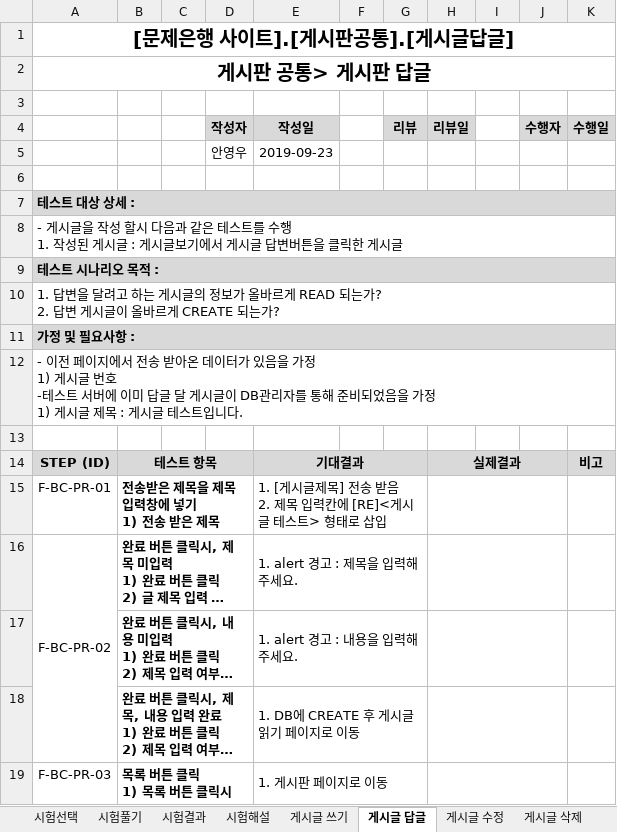
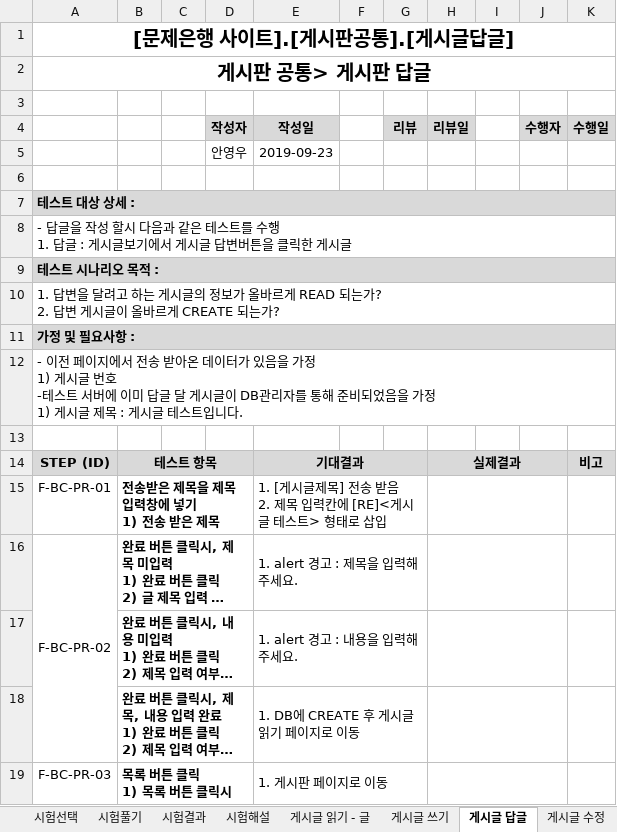
Before and after one commit to index506/cosmo6th_3thGroup, an Excel workbook: Text/03.테스트 시나리오/3th_Project_테스트 시나리오(영우 1003).xlsx, sheet 게시글 답글, drawn as a sheet; long unchanged cells end in …; values as stored, in another font and other column widths than the file's, no borders; ↵ is a line break in a cell; the diff names each change by its address in the sheet, - before the commit and + after, or states it on an @@ line.

```diff
--- a/Text/03.테스트 시나리오/3th_Project_테스트 시나리오(영우 1003).xlsx (sheet 게시글 답글)
+++ b/Text/03.테스트 시나리오/3th_Project_테스트 시나리오(영우 1003).xlsx (sheet 게시글 답글)
+sheet tab: 게시글 읽기 - 글
-A8: - 게시글을 작성 할시 다음과 같은 테스트를 수행 ↵ 1. 작성된 게시글 : 게…
+A8: - 답글을 작성 할시 다음과 같은 테스트를 수행 ↵ 1. 답글 : 게…
```
Also changed, not shown: sheet 시험선택, sheet 시험풀기, sheet 시험해설, sheet 게시글 수정, sheet 게시글 삭제, Text/01.기능정의서/0916_영우 기능정의서.xlsx, Text/03.테스트 시나리오/0929 남기호 테스트시나리오(2차 수정).xlsx, 2 other files.
